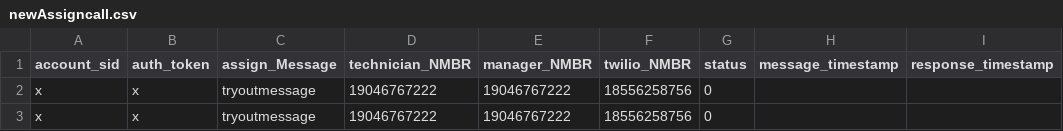
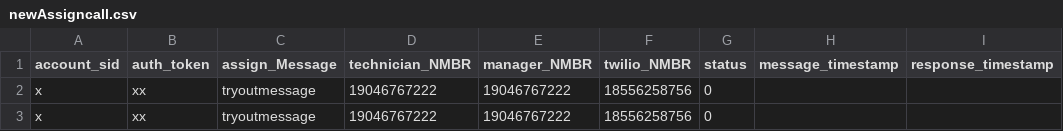
Before and after one commit to Guardian-Fueling-Technologies/twillioAssignCall, a CSV file: newAssigncall.csv, drawn as a sheet; only a part is shown; the diff names each change by its address in the sheet, - before the commit and + after, or states it on an @@ line.

Commit message:
Update newAssigncall.csv

```diff
--- a/newAssigncall.csv
+++ b/newAssigncall.csv
-B2:B3 (auth_token): x
+B2:B3 (auth_token): xx
```
